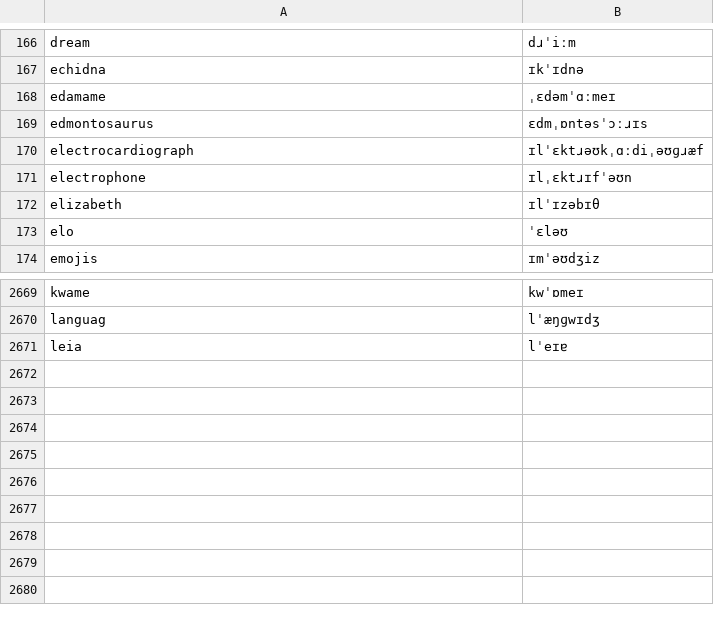
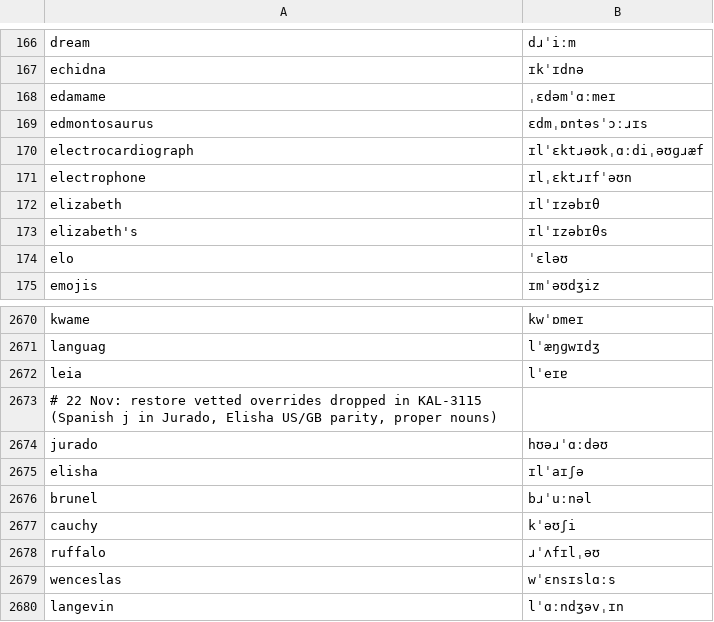
Before and after one commit to KaleComputer/lalala, a TSV file: src/voice/browserSpeech/matcha/en-gb/override.tsv, drawn as a sheet; only a part is shown, gaps mark what is left out.

Commit message:
voice(tts): restore 22 Nov pron overrides, Elizabeth canary, and Ettin proclitic alignment (#3)
* voice(tts): restore 22 Nov pron overrides, Elizabeth canary, and Ettin proclitic alignment

* voice(tts): inherit override stems for possessives ('s, s') in G2p

* voice(tts): drop overridePossessive path, add plain elizabeth's override row

```diff
--- a/src/voice/browserSpeech/matcha/en-gb/override.tsv
+++ b/src/voice/browserSpeech/matcha/en-gb/override.tsv
@@ -172,2 +172,3 @@ electrophone	ɪlˌɛktɹɪfˈəʊn
 elizabeth	ɪlˈɪzəbɪθ
+elizabeth's	ɪlˈɪzəbɪθs
 elo	ˈɛləʊ
@@ -2671 +2672,9 @@ languag	lˈæŋɡwɪdʒ
 leia	lˈeɪɐ
+# 22 Nov: restore vetted overrides dropped in KAL-3115 (Spanish j in Jurado, Elisha US/GB parity, proper nouns)
+jurado	hʊəɹˈɑːdəʊ
+elisha	ɪlˈaɪʃə
+brunel	bɹˈuːnəl
+cauchy	kˈəʊʃi
+ruffalo	ɹˈʌfɪlˌəʊ
+wenceslas	wˈɛnsɪslɑːs
+langevin	lˈɑːndʒəvˌɪn
```
Also changed, not shown: src/voice/browserSpeech/matcha/override.tsv, 2 other files.
